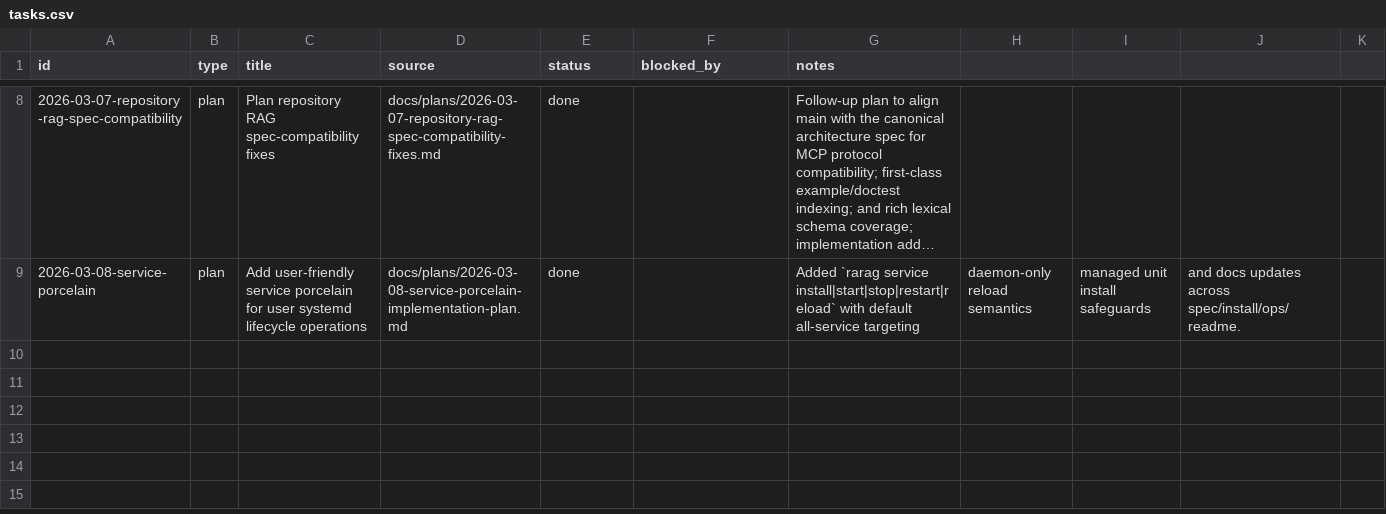
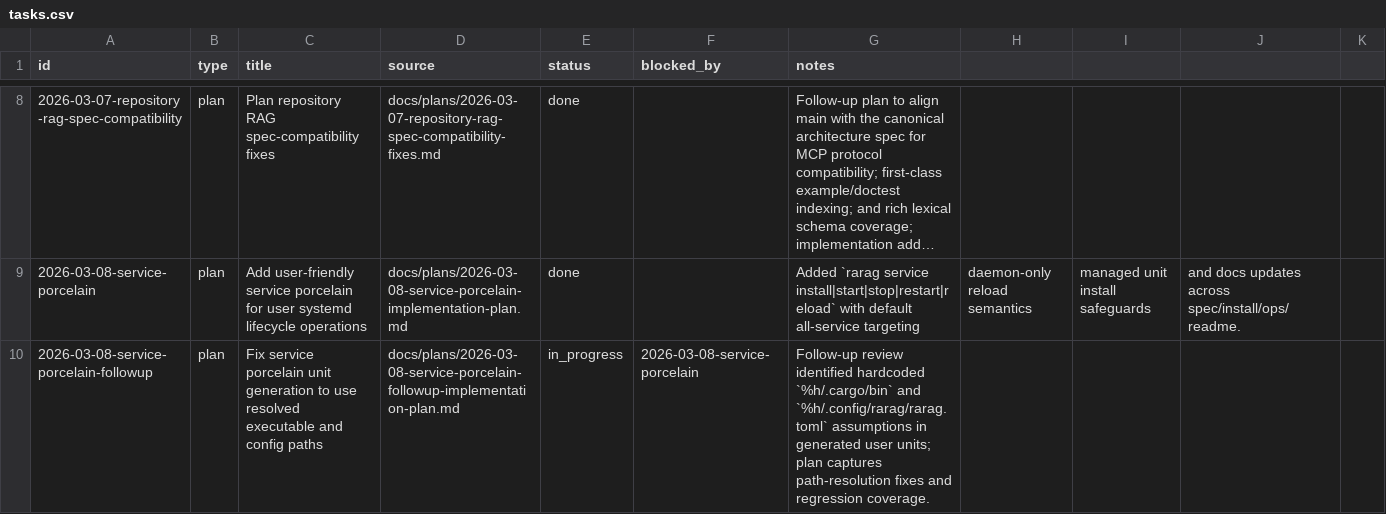
Before and after one commit to dikini/rarag, a CSV file: docs/tasks/tasks.csv, drawn as a sheet; only a part is shown, gaps mark what is left out; long unchanged cells end in …; the diff names each change by its address in the sheet, - before the commit and + after, or states it on an @@ line.

Commit message:
docs: capture service porcelain follow-up contracts

```diff
--- a/docs/tasks/tasks.csv
+++ b/docs/tasks/tasks.csv
+row 10: 2026-03-08-service-porcelain-followup | plan | Fix service porcelain unit generation to use resolved executable and config paths | docs/plans/2026-03-08-service-porcelain-followup-implementation-plan.md | in_progress | 2026-03-08-service-porcelain | Follow-up review identified hardcoded `%h/.cargo/bin` and `%h/.config/rarag/rarag.toml` assumptions in generated user units; plan captures path-resolution fixes and regression coverage.
```
Also changed, not shown: 5 other files.
